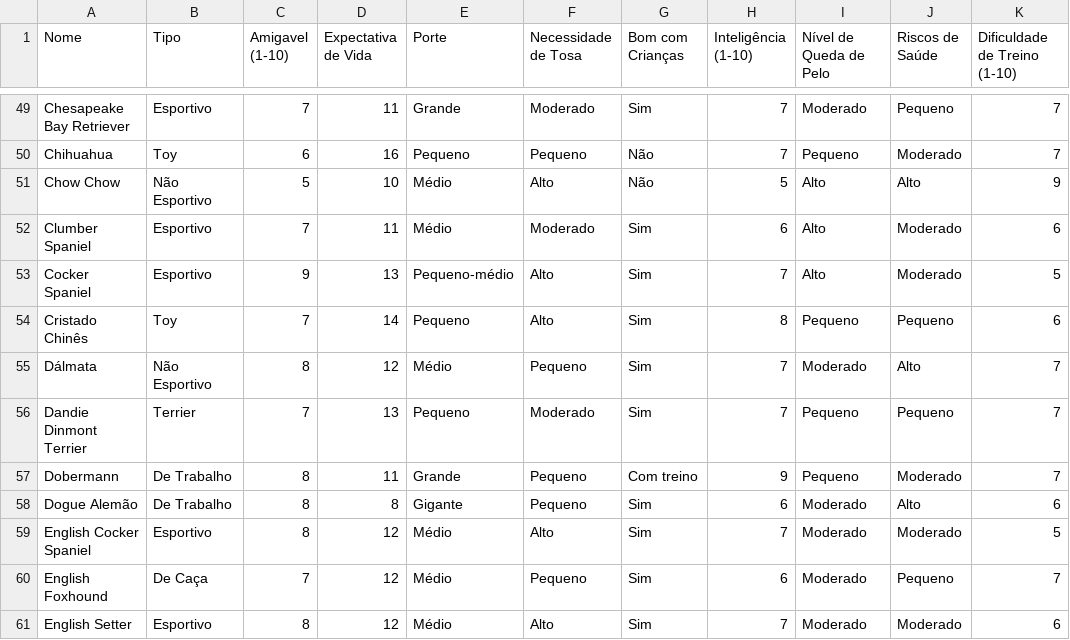
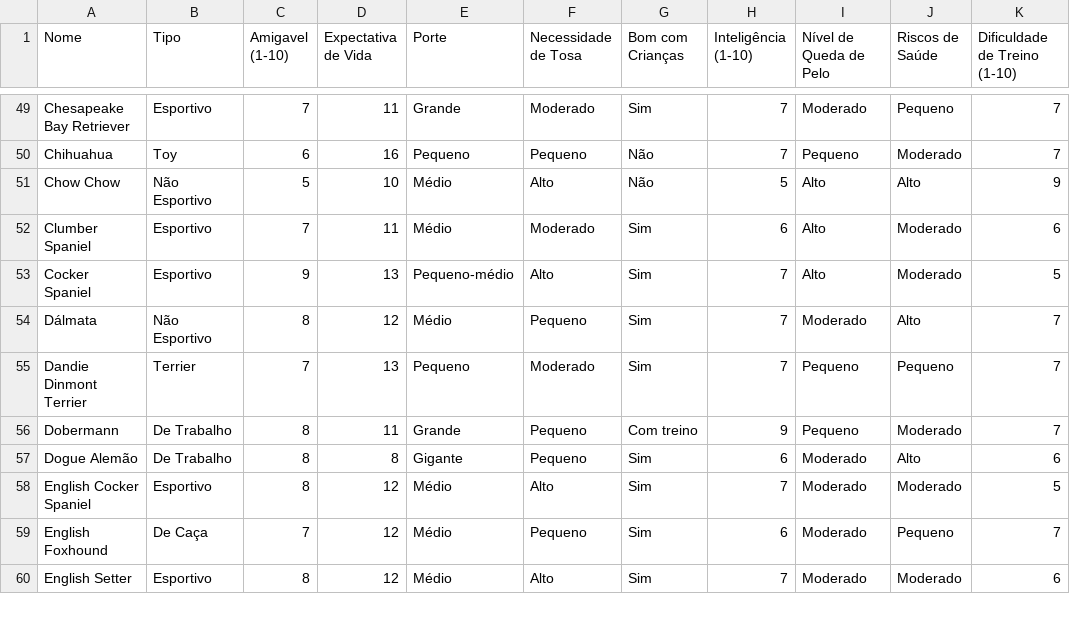
Before and after one commit to marialuizaratto/a2prog, a CSV file: dogs.csv, drawn as a sheet; only a part is shown, gaps mark what is left out.

Commit message:
Update dogs.csv

```diff
--- a/dogs.csv
+++ b/dogs.csv
@@ -53,3 +53,2 @@ Clumber Spaniel,Esportivo,7,11,Médio,Moderado,Sim,6,Alto,Moderado,6
 Cocker Spaniel,Esportivo,9,13,Pequeno-médio,Alto,Sim,7,Alto,Moderado,5
-Cristado Chinês,Toy,7,14,Pequeno,Alto,Sim,8,Pequeno,Pequeno,6
 Dálmata,Não Esportivo,8,12,Médio,Pequeno,Sim,7,Moderado,Alto,7
```
